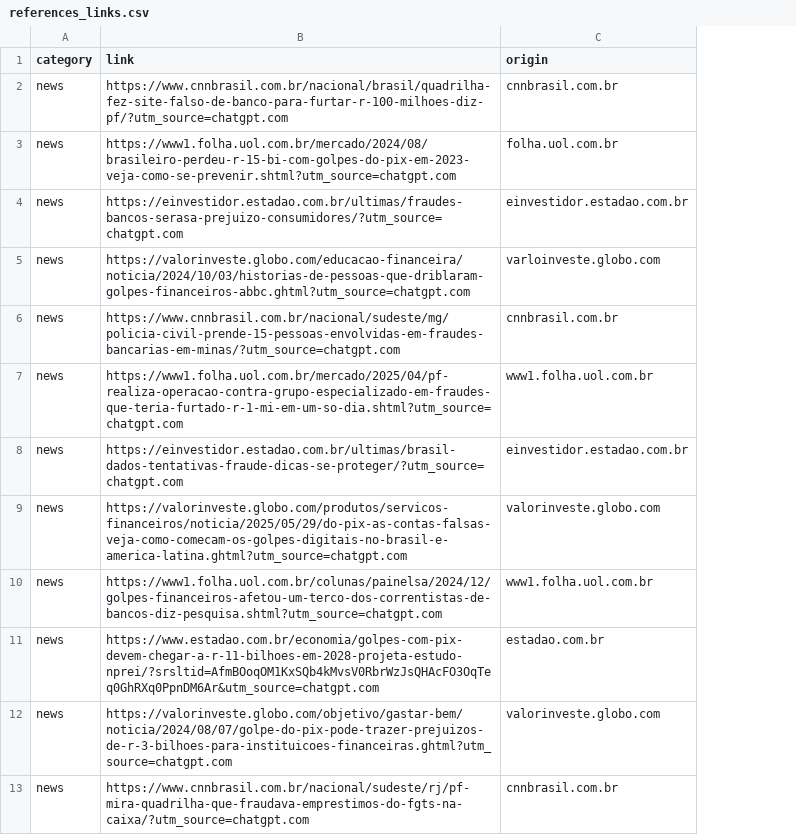
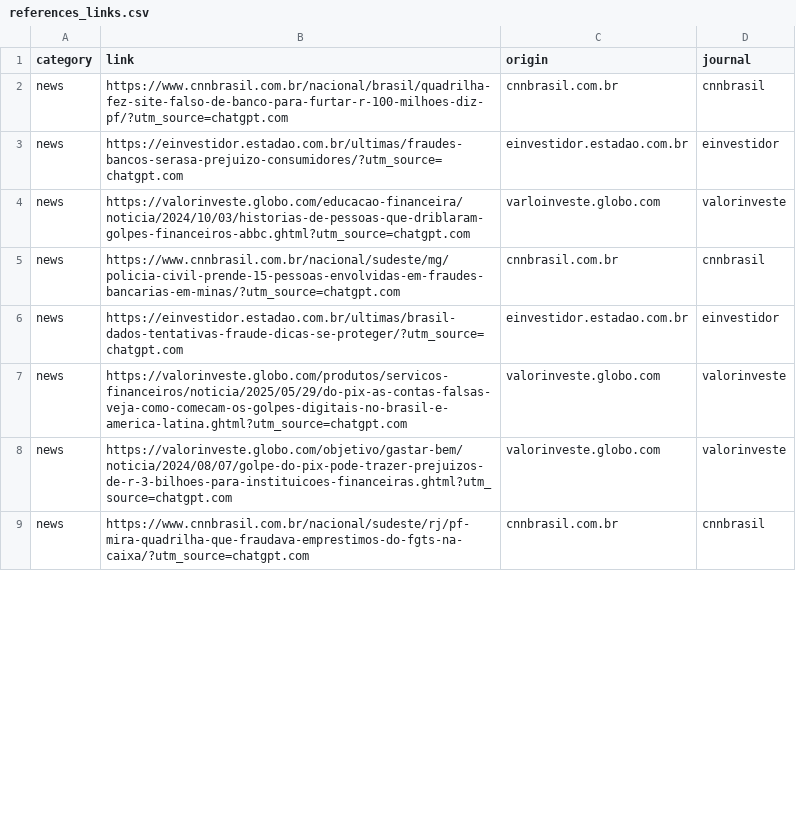
Before and after one commit to Jhonata-Tirloni/g05-ia-seguranca-digital, a CSV file: src/data/raw/references/references_links.csv, drawn as a sheet; only a part is shown; removed rows and columns are numbered as before the commit, all else as after; the diff covers the shown part only; the diff names each change by its address in the sheet, - before the commit and + after, or states it on an @@ line.

```diff
--- a/src/data/raw/references/references_links.csv
+++ b/src/data/raw/references/references_links.csv
+column D (journal), rows 2-9: cnnbrasil | einvestidor | valorinveste | cnnbrasil | einvestidor | valorinveste | valorinveste | cnnbrasil
-row 3: news | https://www1.folha.uol.com.br/mercado/2024/08/brasileiro-perdeu-r-15-bi-com-golpes-do-pix-em-2023-veja-como-se-prevenir.shtml?utm_source=chatgpt.com | folha.uol.com.br
-row 7: news | https://www1.folha.uol.com.br/mercado/2025/04/pf-realiza-operacao-contra-grupo-especializado-em-fraudes-que-teria-furtado-r-1-mi-em-um-so-dia.shtml?utm_source=chatgpt.com | www1.folha.uol.com.br
-row 10: news | https://www1.folha.uol.com.br/colunas/painelsa/2024/12/golpes-financeiros-afetou-um-terco-dos-correntistas-de-bancos-diz-pesquisa.shtml?utm_source=chatgpt.com | www1.folha.uol.com.br
-row 11: news | https://www.estadao.com.br/economia/golpes-com-pix-devem-chegar-a-r-11-bilhoes-em-2028-projeta-estudo-nprei/?srsltid=AfmBOoqOM1KxSQb4kMvsV0RbrWzJsQHAcFO3OqTeq0GhRXq0PpnDM6Ar&utm_source=chatgpt.com | estadao.com.br
```
Also changed, not shown: 5 removed rows elsewhere in this file, 2 other files.
